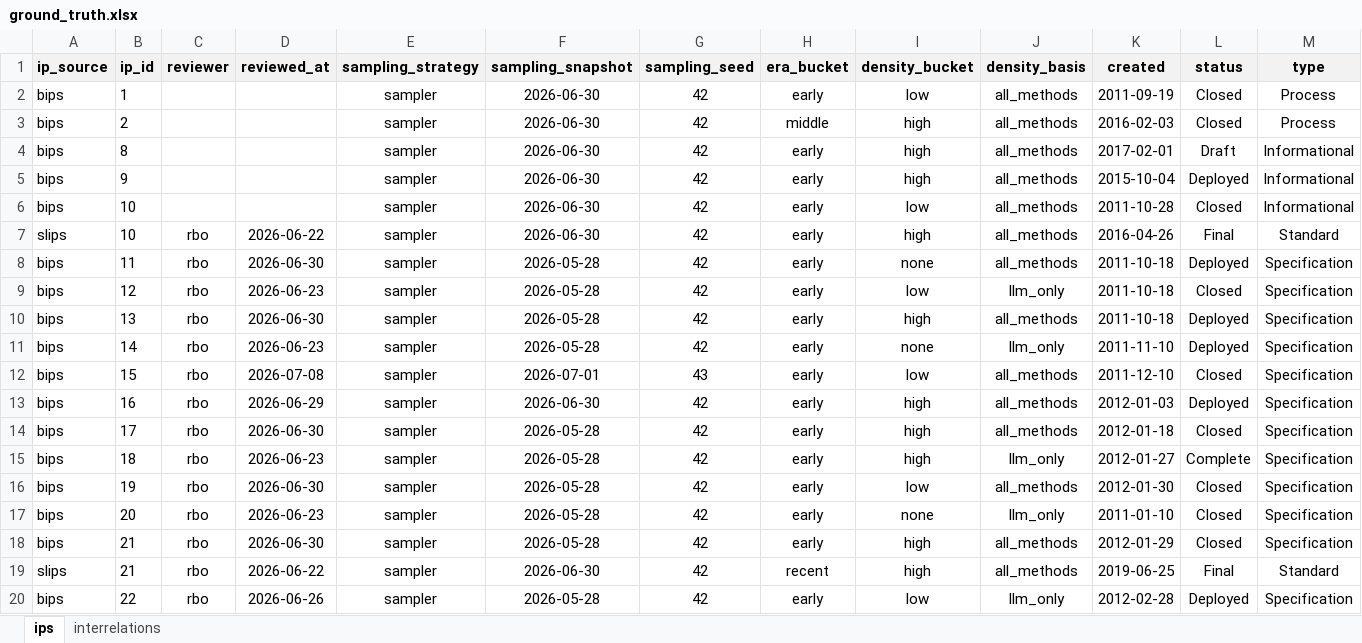
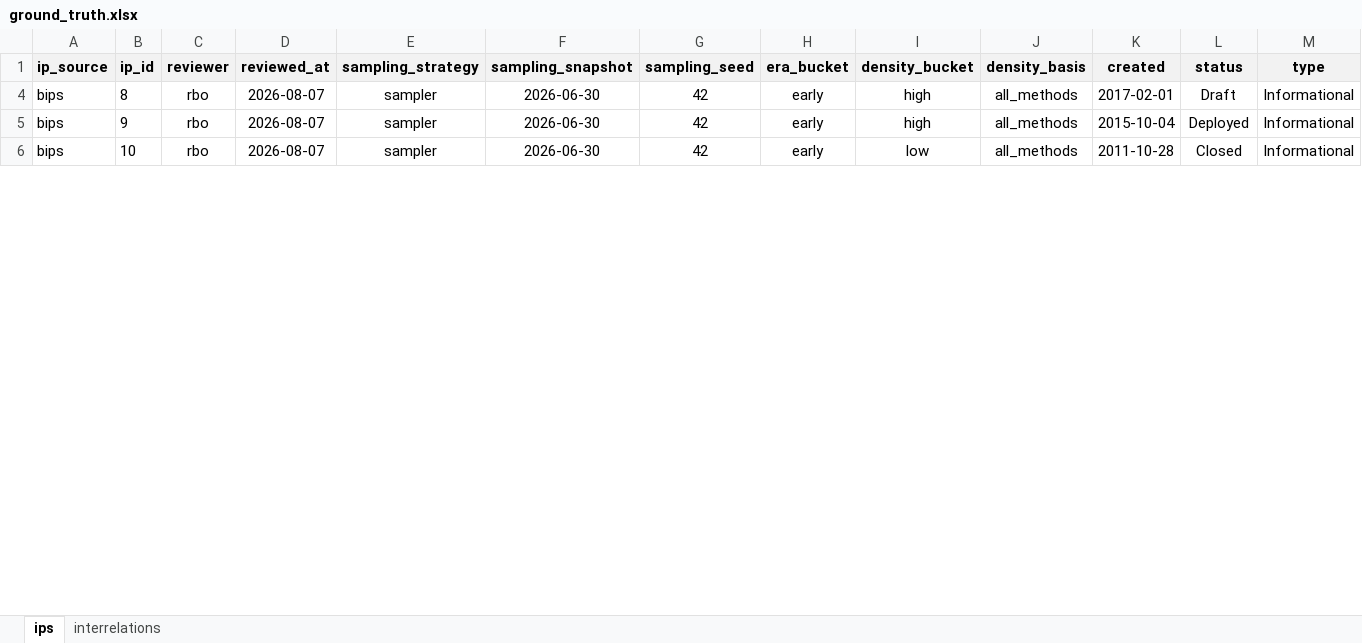
Before and after one commit to SEG-UNIBE/cdv-explorer, an Excel workbook: ip_data/bitcoin/ground_truth/ground_truth.xlsx, sheet ips, drawn as a sheet; only a part is shown; values as stored, in another font and other column widths than the file's, no borders; conditional formats not drawn; rows hold the shown columns only; the diff covers the shown part only; the diff names each change by its address in the sheet, - before the commit and + after, or states it on an @@ line.

```diff
--- a/ip_data/bitcoin/ground_truth/ground_truth.xlsx (sheet ips)
+++ b/ip_data/bitcoin/ground_truth/ground_truth.xlsx (sheet ips)
-row 2: bips | 1 |  |  | sampler | 2026-06-30 | 42 | early | low | all_methods | 2011-09-19 | Closed | Process
-row 3: bips | 2 |  |  | sampler | 2026-06-30 | 42 | middle | high | all_methods | 2016-02-03 | Closed | Process
-C4:C6 (reviewer): (empty)
+C4:C6 (reviewer): rbo
-D4:D6 (reviewed_at): (empty)
+D4:D6 (reviewed_at): 2026-08-07
@@ row 7 hidden: slips | 10 | rbo | 2026-06-22 | sampler | 2026-06-30 | 42 | early | high | all_methods | 2016-04-26 | Final | Standard @@
@@ row 8 hidden: bips | 11 | rbo | 2026-06-30 | sampler | 2026-05-28 | 42 | early | none | all_methods | 2011-10-18 | Deployed | Specification @@
@@ row 9 hidden: bips | 12 | rbo | 2026-06-23 | sampler | 2026-05-28 | 42 | early | low | llm_only | 2011-10-18 | Closed | Specification @@
@@ row 10 hidden: bips | 13 | rbo | 2026-06-30 | sampler | 2026-05-28 | 42 | early | high | all_methods | 2011-10-18 | Deployed | Specification @@
@@ row 11 hidden: bips | 14 | rbo | 2026-06-23 | sampler | 2026-05-28 | 42 | early | none | llm_only | 2011-11-10 | Deployed | Specification @@
@@ row 12 hidden: bips | 15 | rbo | 2026-07-08 | sampler | 2026-07-01 | 43 | early | low | all_methods | 2011-12-10 | Closed | Specification @@
@@ row 13 hidden: bips | 16 | rbo | 2026-06-29 | sampler | 2026-06-30 | 42 | early | high | all_methods | 2012-01-03 | Deployed | Specification @@
@@ row 14 hidden: bips | 17 | rbo | 2026-06-30 | sampler | 2026-05-28 | 42 | early | high | all_methods | 2012-01-18 | Closed | Specification @@
@@ row 15 hidden: bips | 18 | rbo | 2026-06-23 | sampler | 2026-05-28 | 42 | early | high | llm_only | 2012-01-27 | Complete | Specification @@
@@ row 16 hidden: bips | 19 | rbo | 2026-06-30 | sampler | 2026-05-28 | 42 | early | low | all_methods | 2012-01-30 | Closed | Specification @@
@@ row 17 hidden: bips | 20 | rbo | 2026-06-23 | sampler | 2026-05-28 | 42 | early | none | llm_only | 2011-01-10 | Closed | Specification @@
@@ row 18 hidden: bips | 21 | rbo | 2026-06-30 | sampler | 2026-05-28 | 42 | early | high | all_methods | 2012-01-29 | Closed | Specification @@
@@ row 19 hidden: slips | 21 | rbo | 2026-06-22 | sampler | 2026-06-30 | 42 | recent | high | all_methods | 2019-06-25 | Final | Standard @@
@@ row 20 hidden: bips | 22 | rbo | 2026-06-26 | sampler | 2026-05-28 | 42 | early | low | llm_only | 2012-02-28 | Deployed | Specification @@
```
Also changed, not shown: 90 hidden or unhidden rows and 28 edited cells elsewhere in this sheet, sheet interrelations, hidden cells, 2 other files.
